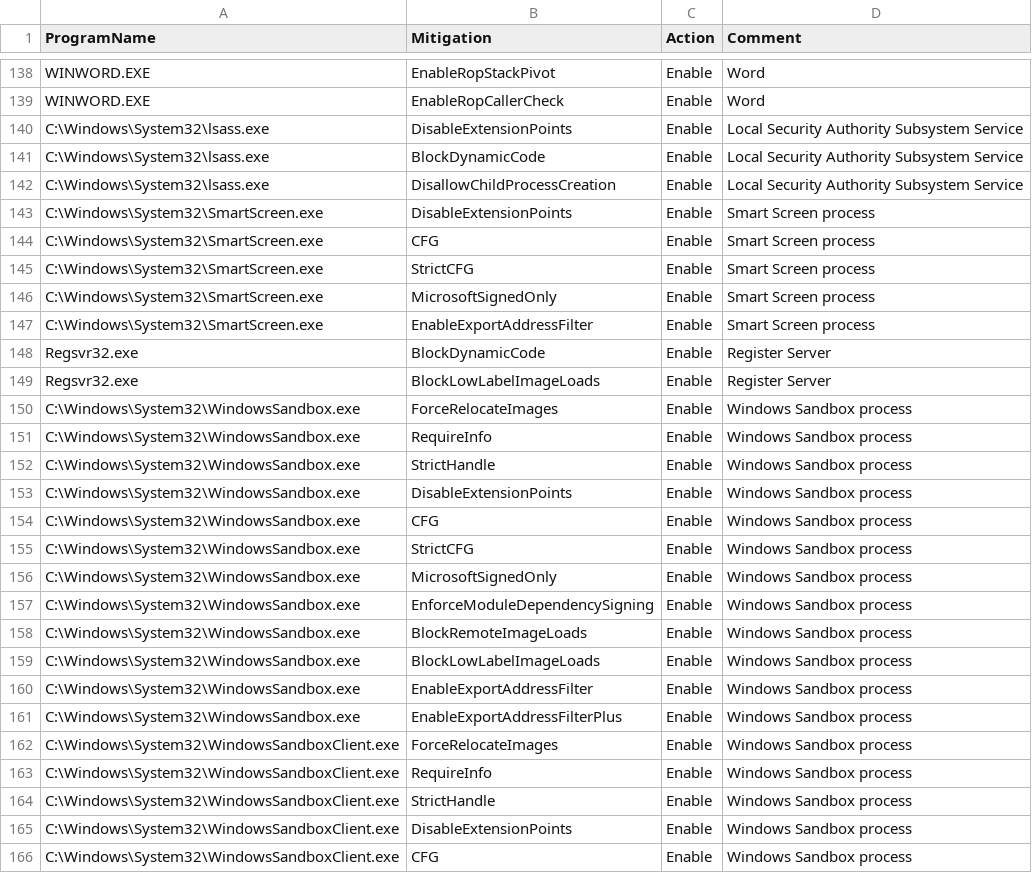
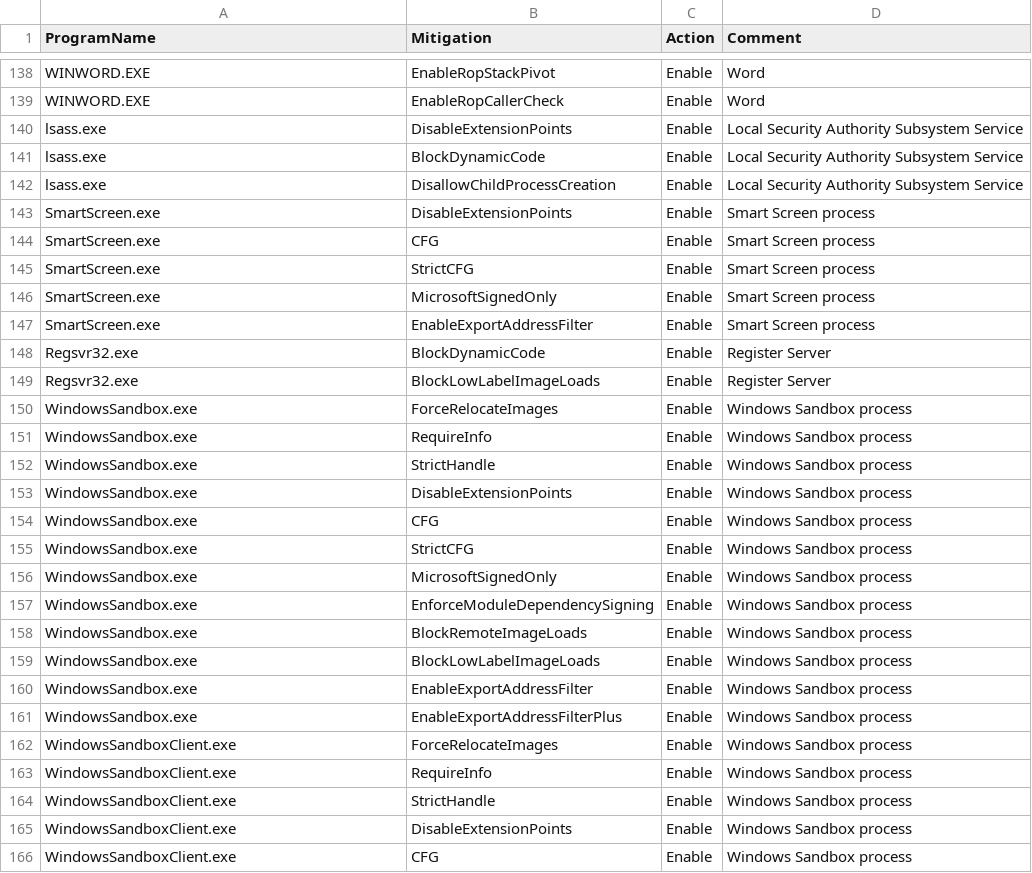
Before and after one commit to HotCakeX/Harden-Windows-Security, a CSV file: Payload/ProcessMitigations.csv, drawn as a sheet; only a part is shown, gaps mark what is left out; the diff covers the shown part only.

Commit message:
Update ProcessMitigations.csv
Removed direct path from the process mitigations and instead only rely on file names, this can provide better security

```diff
--- a/Payload/ProcessMitigations.csv
+++ b/Payload/ProcessMitigations.csv
@@ -139,28 +139,28 @@ WINWORD.EXE,EnableRopStackPivot,Enable,Word
 WINWORD.EXE,EnableRopCallerCheck,Enable,Word
-C:\Windows\System32\lsass.exe,DisableExtensionPoints,Enable,Local Security Authority Subsystem Service
-C:\Windows\System32\lsass.exe,BlockDynamicCode,Enable,Local Security Authority Subsystem Service
-C:\Windows\System32\lsass.exe,DisallowChildProcessCreation,Enable,Local Security Authority Subsystem Service
-C:\Windows\System32\SmartScreen.exe,DisableExtensionPoints,Enable,Smart Screen process
-C:\Windows\System32\SmartScreen.exe,CFG,Enable,Smart Screen process
-C:\Windows\System32\SmartScreen.exe,StrictCFG,Enable,Smart Screen process
-C:\Windows\System32\SmartScreen.exe,MicrosoftSignedOnly,Enable,Smart Screen process
-C:\Windows\System32\SmartScreen.exe,EnableExportAddressFilter,Enable,Smart Screen process
+lsass.exe,DisableExtensionPoints,Enable,Local Security Authority Subsystem Service
+lsass.exe,BlockDynamicCode,Enable,Local Security Authority Subsystem Service
+lsass.exe,DisallowChildProcessCreation,Enable,Local Security Authority Subsystem Service
+SmartScreen.exe,DisableExtensionPoints,Enable,Smart Screen process
+SmartScreen.exe,CFG,Enable,Smart Screen process
+SmartScreen.exe,StrictCFG,Enable,Smart Screen process
+SmartScreen.exe,MicrosoftSignedOnly,Enable,Smart Screen process
+SmartScreen.exe,EnableExportAddressFilter,Enable,Smart Screen process
 Regsvr32.exe,BlockDynamicCode,Enable,Register Server
 Regsvr32.exe,BlockLowLabelImageLoads,Enable,Register Server
-C:\Windows\System32\WindowsSandbox.exe,ForceRelocateImages,Enable,Windows Sandbox process
-C:\Windows\System32\WindowsSandbox.exe,RequireInfo,Enable,Windows Sandbox process
-C:\Windows\System32\WindowsSandbox.exe,StrictHandle,Enable,Windows Sandbox process
-C:\Windows\System32\WindowsSandbox.exe,DisableExtensionPoints,Enable,Windows Sandbox process
-C:\Windows\System32\WindowsSandbox.exe,CFG,Enable,Windows Sandbox process
-C:\Windows\System32\WindowsSandbox.exe,StrictCFG,Enable,Windows Sandbox process
-C:\Windows\System32\WindowsSandbox.exe,MicrosoftSignedOnly,Enable,Windows Sandbox process
-C:\Windows\System32\WindowsSandbox.exe,EnforceModuleDependencySigning,Enable,Windows Sandbox process
-C:\Windows\System32\WindowsSandbox.exe,BlockRemoteImageLoads,Enable,Windows Sandbox process
-C:\Windows\System32\WindowsSandbox.exe,BlockLowLabelImageLoads,Enable,Windows Sandbox process
-C:\Windows\System32\WindowsSandbox.exe,EnableExportAddressFilter,Enable,Windows Sandbox process
-C:\Windows\System32\WindowsSandbox.exe,EnableExportAddressFilterPlus,Enable,Windows Sandbox process
-C:\Windows\System32\WindowsSandboxClient.exe,ForceRelocateImages,Enable,Windows Sandbox process
-C:\Windows\System32\WindowsSandboxClient.exe,RequireInfo,Enable,Windows Sandbox process
-C:\Windows\System32\WindowsSandboxClient.exe,StrictHandle,Enable,Windows Sandbox process
-C:\Windows\System32\WindowsSandboxClient.exe,DisableExtensionPoints,Enable,Windows Sandbox process
-C:\Windows\System32\WindowsSandboxClient.exe,CFG,Enable,Windows Sandbox process
+WindowsSandbox.exe,ForceRelocateImages,Enable,Windows Sandbox process
+WindowsSandbox.exe,RequireInfo,Enable,Windows Sandbox process
+WindowsSandbox.exe,StrictHandle,Enable,Windows Sandbox process
+WindowsSandbox.exe,DisableExtensionPoints,Enable,Windows Sandbox process
+WindowsSandbox.exe,CFG,Enable,Windows Sandbox process
+WindowsSandbox.exe,StrictCFG,Enable,Windows Sandbox process
+WindowsSandbox.exe,MicrosoftSignedOnly,Enable,Windows Sandbox process
+WindowsSandbox.exe,EnforceModuleDependencySigning,Enable,Windows Sandbox process
+WindowsSandbox.exe,BlockRemoteImageLoads,Enable,Windows Sandbox process
+WindowsSandbox.exe,BlockLowLabelImageLoads,Enable,Windows Sandbox process
+WindowsSandbox.exe,EnableExportAddressFilter,Enable,Windows Sandbox process
+WindowsSandbox.exe,EnableExportAddressFilterPlus,Enable,Windows Sandbox process
+WindowsSandboxClient.exe,ForceRelocateImages,Enable,Windows Sandbox process
+WindowsSandboxClient.exe,RequireInfo,Enable,Windows Sandbox process
+WindowsSandboxClient.exe,StrictHandle,Enable,Windows Sandbox process
+WindowsSandboxClient.exe,DisableExtensionPoints,Enable,Windows Sandbox process
+WindowsSandboxClient.exe,CFG,Enable,Windows Sandbox process
```
Also changed, not shown: 22 edited cells elsewhere in this file.
